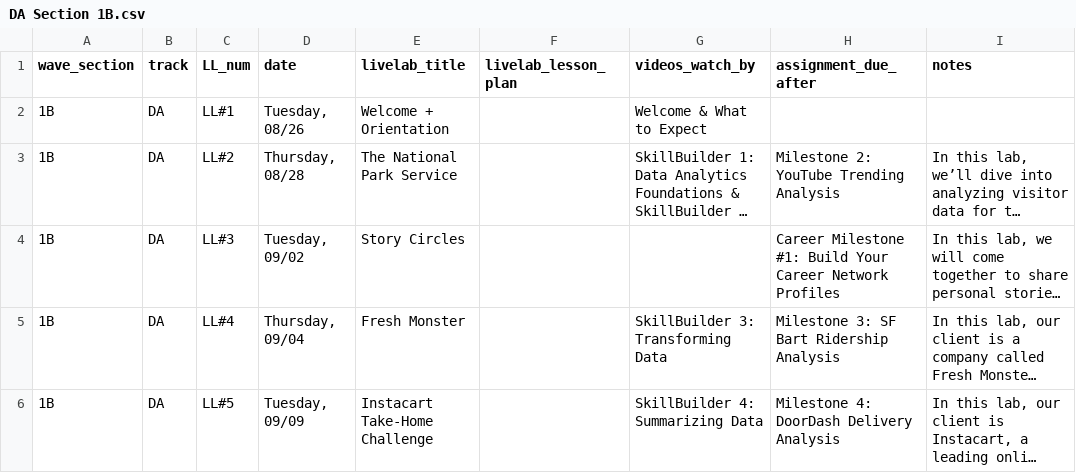
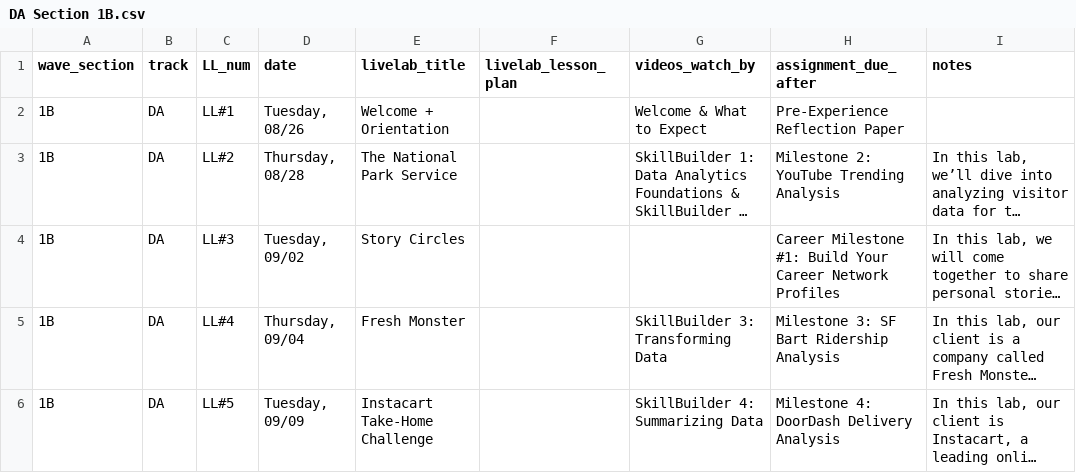
Before and after one commit to ksylvia16/instructor-resource-hub, a CSV file: csv_data/DA Section 1B.csv, drawn as a sheet; only a part is shown; long unchanged cells end in …; the diff names each change by its address in the sheet, - before the commit and + after, or states it on an @@ line.

Commit message:
adding pre experience reflection paper

```diff
--- a/csv_data/DA Section 1B.csv
+++ b/csv_data/DA Section 1B.csv
-H2 (assignment_due_after): (empty)
+H2 (assignment_due_after): Pre-Experience Reflection Paper
```
Also changed, not shown: csv_data/DA Section 2A.csv, csv_data/DA Section 2B.csv, 6 other files.
